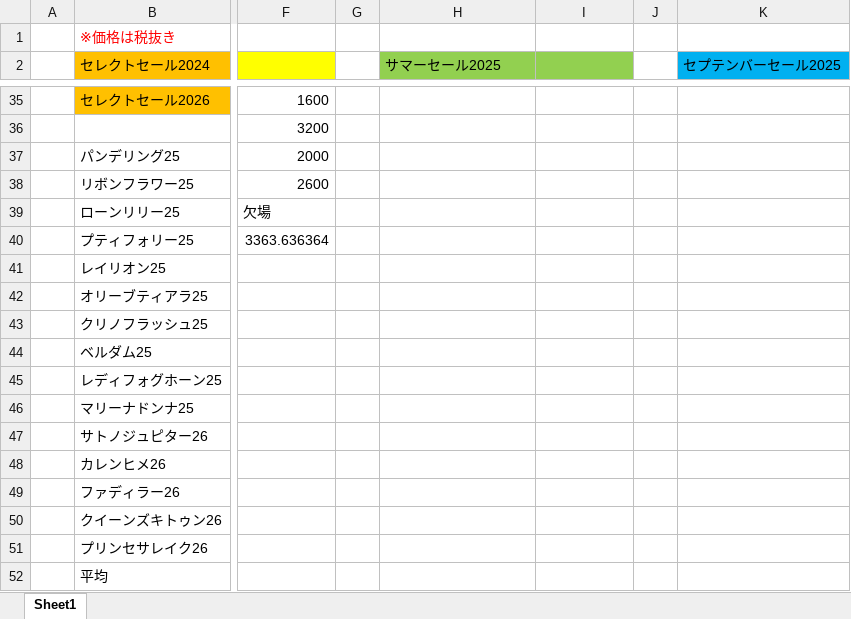
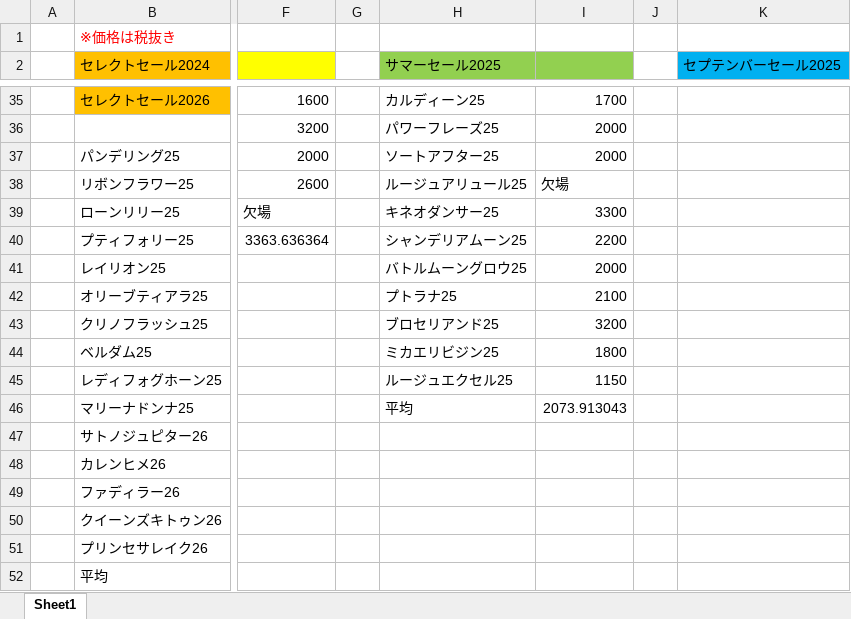
Before and after one commit to redshiso/Efforia_database, an Excel workbook: エフフォーリア産駒 セリ結果.xlsx, sheet Sheet1, drawn as a sheet; only a part is shown, gaps mark what is left out; values as stored, in another font and other column widths than the file's, no borders; the diff covers the shown part only; the diff names each change by its address in the sheet, - before the commit and + after, or states it on an @@ line.

```diff
--- a/エフフォーリア産駒 セリ結果.xlsx (sheet Sheet1)
+++ b/エフフォーリア産駒 セリ結果.xlsx (sheet Sheet1)
-H35 (サマーセール2025): (empty)
+H35 (サマーセール2025): カルディーン25
-I35: (empty)
+I35: 1700
-H36 (サマーセール2025): (empty)
+H36 (サマーセール2025): パワーフレーズ25
-I36:I37: (empty)
+I36:I37: 2000
-H37 (サマーセール2025): (empty)
+H37 (サマーセール2025): ソートアフター25
-H38 (サマーセール2025): (empty)
+H38 (サマーセール2025): ルージュアリュール25
-I38: (empty)
+I38: 欠場
-H39 (サマーセール2025): (empty)
+H39 (サマーセール2025): キネオダンサー25
-I39: (empty)
+I39: 3300
-H40 (サマーセール2025): (empty)
+H40 (サマーセール2025): シャンデリアムーン25
-I40: (empty)
+I40: 2200
-H41 (サマーセール2025): (empty)
+H41 (サマーセール2025): バトルムーングロウ25
-I41: (empty)
+I41: 2000
-H42 (サマーセール2025): (empty)
+H42 (サマーセール2025): プトラナ25
-I42: (empty)
+I42: 2100
-H43 (サマーセール2025): (empty)
+H43 (サマーセール2025): ブロセリアンド25
-I43: (empty)
+I43: 3200
-H44 (サマーセール2025): (empty)
+H44 (サマーセール2025): ミカエリビジン25
-I44: (empty)
+I44: 1800
-H45 (サマーセール2025): (empty)
+H45 (サマーセール2025): ルージュエクセル25
-I45: (empty)
+I45: 1150
-H46 (サマーセール2025): (empty)
+H46 (サマーセール2025): 平均
-I46: (empty)
+I46: 2073.913043
```
Also changed, not shown: 30 edited cells and cell formats elsewhere in this sheet.
